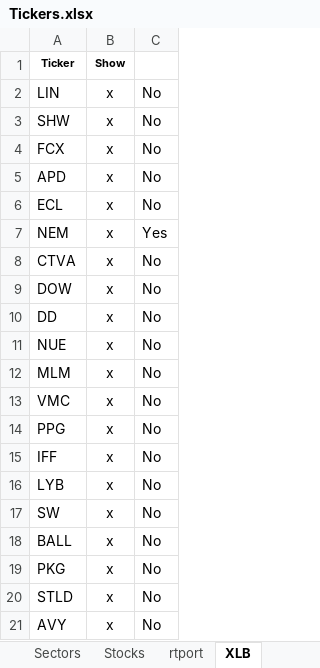
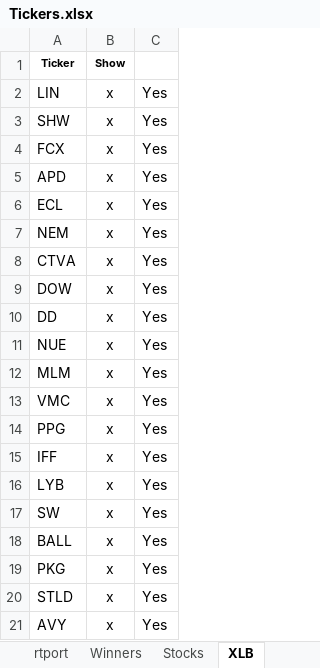
Before and after one commit to boatjones/quant_lab, an Excel workbook: Tickers.xlsx, sheet XLB, drawn as a sheet; values as stored, in another font and other column widths than the file's, no borders; the diff names each change by its address in the sheet, - before the commit and + after, or states it on an @@ line.

```diff
--- a/Tickers.xlsx (sheet XLB)
+++ b/Tickers.xlsx (sheet XLB)
@@ sheet tab order changed: rtport | Winners | Stocks | XLB @@
-C2:C6: No
+C2:C6: Yes
-C8:C21: No
+C8:C21: Yes
```
Also changed, not shown: sheet Winners, sheet rtport, formulas that keep their value, 3 other files.
